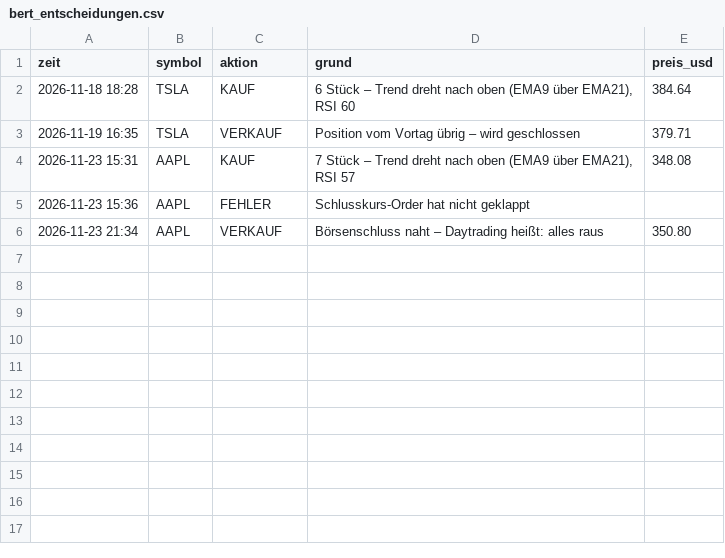
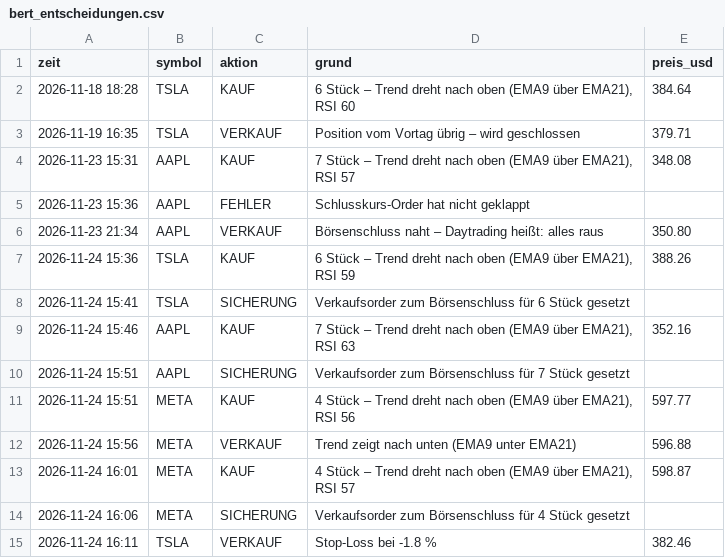
Before and after one commit to ki-gegen-das-system/ki-gegen-das-system, a CSV file: data/bert_entscheidungen.csv, drawn as a sheet.

Commit message:
Bert: Update 2026-11-24 15:31 UTC

```diff
--- a/data/bert_entscheidungen.csv
+++ b/data/bert_entscheidungen.csv
@@ -6 +6,10 @@ zeit,symbol,aktion,grund,preis_usd
 2026-11-23 21:34,AAPL,VERKAUF,Börsenschluss naht – Daytrading heißt: alles raus,350.80
+2026-11-24 15:36,TSLA,KAUF,"6 Stück – Trend dreht nach oben (EMA9 über EMA21), RSI 59",388.26
+2026-11-24 15:41,TSLA,SICHERUNG,Verkaufsorder zum Börsenschluss für 6 Stück gesetzt,
+2026-11-24 15:46,AAPL,KAUF,"7 Stück – Trend dreht nach oben (EMA9 über EMA21), RSI 63",352.16
+2026-11-24 15:51,AAPL,SICHERUNG,Verkaufsorder zum Börsenschluss für 7 Stück gesetzt,
+2026-11-24 15:51,META,KAUF,"4 Stück – Trend dreht nach oben (EMA9 über EMA21), RSI 56",597.77
+2026-11-24 15:56,META,VERKAUF,Trend zeigt nach unten (EMA9 unter EMA21),596.88
+2026-11-24 16:01,META,KAUF,"4 Stück – Trend dreht nach oben (EMA9 über EMA21), RSI 57",598.87
+2026-11-24 16:06,META,SICHERUNG,Verkaufsorder zum Börsenschluss für 4 Stück gesetzt,
+2026-11-24 16:11,TSLA,VERKAUF,Stop-Loss bei -1.8 %,382.46
```
Also changed, not shown: data/bert_kontostand.csv, data/bert_trades.csv, 1 other file.
